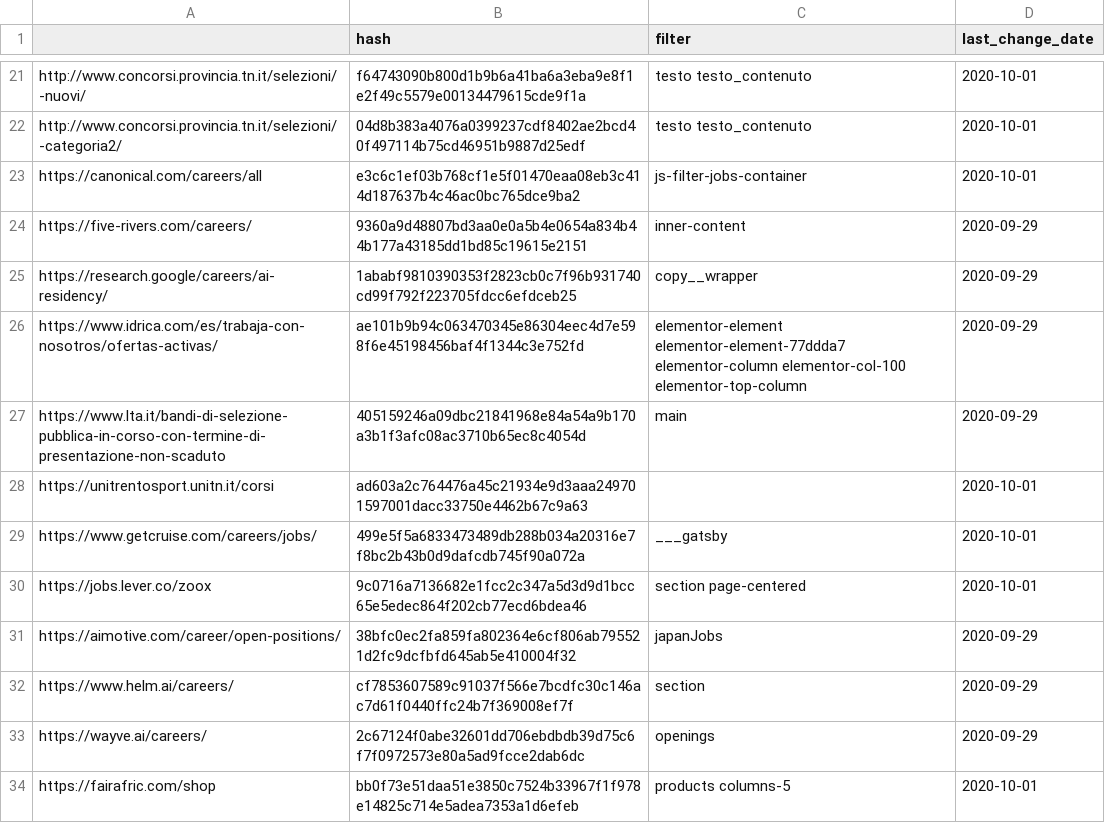
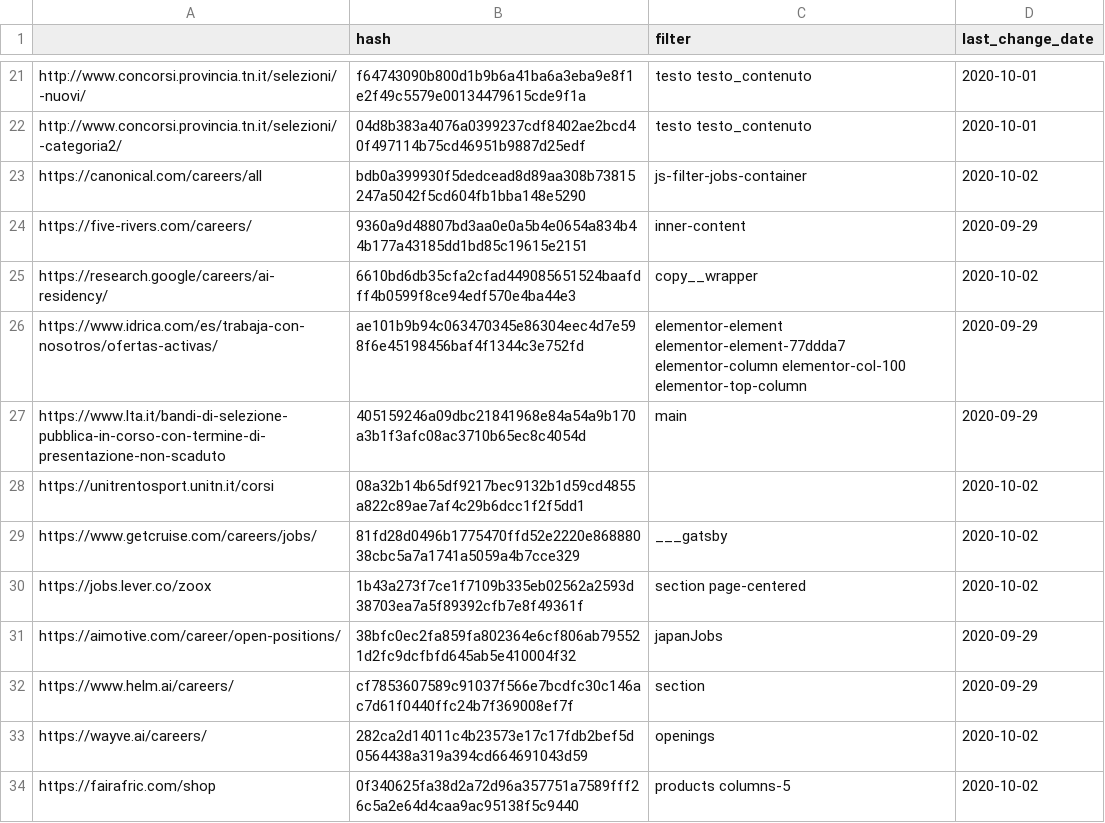
Before and after one commit to Robin-Castellani/Website-Monitor, a CSV file: websites.csv, drawn as a sheet; only a part is shown, gaps mark what is left out; the diff covers the shown part only.

```diff
--- a/websites.csv
+++ b/websites.csv
@@ -22,13 +22,13 @@ http://www.concorsi.provincia.tn.it/selezioni/-nuovi/,f64743090b800d1b9b6a41ba6a
 http://www.concorsi.provincia.tn.it/selezioni/-categoria2/,04d8b383a4076a0399237cdf8402ae2bcd40f497114b75cd46951b9887d25edf,testo testo_contenuto,2020-10-01
-https://canonical.com/careers/all,e3c6c1ef03b768cf1e5f01470eaa08eb3c414d187637b4c46ac0bc765dce9ba2,js-filter-jobs-container,2020-10-01
+https://canonical.com/careers/all,bdb0a399930f5dedcead8d89aa308b73815247a5042f5cd604fb1bba148e5290,js-filter-jobs-container,2020-10-02
 https://five-rivers.com/careers/,9360a9d48807bd3aa0e0a5b4e0654a834b44b177a43185dd1bd85c19615e2151,inner-content,2020-09-29
-https://research.google/careers/ai-residency/,1ababf9810390353f2823cb0c7f96b931740cd99f792f223705fdcc6efdceb25,copy__wrapper,2020-09-29
+https://research.google/careers/ai-residency/,6610bd6db35cfa2cfad449085651524baafdff4b0599f8ce94edf570e4ba44e3,copy__wrapper,2020-10-02
 https://www.idrica.com/es/trabaja-con-nosotros/ofertas-activas/,ae101b9b94c063470345e86304eec4d7e598f6e45198456baf4f1344c3e752fd,elementor-element elementor-element-77ddda7 elementor-column elementor-col-100 elementor-top-column,2020-09-29
 https://www.lta.it/bandi-di-selezione-pubblica-in-corso-con-termine-di-presentazione-non-scaduto,405159246a09dbc21841968e84a54a9b170a3b1f3afc08ac3710b65ec8c4054d,main,2020-09-29
-https://unitrentosport.unitn.it/corsi,ad603a2c764476a45c21934e9d3aaa249701597001dacc33750e4462b67c9a63,,2020-10-01
-https://www.getcruise.com/careers/jobs/,499e5f5a6833473489db288b034a20316e7f8bc2b43b0d9dafcdb745f90a072a,___gatsby,2020-10-01
-https://jobs.lever.co/zoox,9c0716a7136682e1fcc2c347a5d3d9d1bcc65e5edec864f202cb77ecd6bdea46,section page-centered,2020-10-01
+https://unitrentosport.unitn.it/corsi,08a32b14b65df9217bec9132b1d59cd4855a822c89ae7af4c29b6dcc1f2f5dd1,,2020-10-02
+https://www.getcruise.com/careers/jobs/,81fd28d0496b1775470ffd52e2220e86888038cbc5a7a1741a5059a4b7cce329,___gatsby,2020-10-02
+https://jobs.lever.co/zoox,1b43a273f7ce1f7109b335eb02562a2593d38703ea7a5f89392cfb7e8f49361f,section page-centered,2020-10-02
 https://aimotive.com/career/open-positions/,38bfc0ec2fa859fa802364e6cf806ab795521d2fc9dcfbfd645ab5e410004f32,japanJobs,2020-09-29
 https://www.helm.ai/careers/,cf7853607589c91037f566e7bcdfc30c146ac7d61f0440ffc24b7f369008ef7f,section,2020-09-29
-https://wayve.ai/careers/,2c67124f0abe32601dd706ebdbdb39d75c6f7f0972573e80a5ad9fcce2dab6dc,openings,2020-09-29
-https://fairafric.com/shop,bb0f73e51daa51e3850c7524b33967f1f978e14825c714e5adea7353a1d6efeb,products columns-5,2020-10-01
+https://wayve.ai/careers/,282ca2d14011c4b23573e17c17fdb2bef5d0564438a319a394cd664691043d59,openings,2020-10-02
+https://fairafric.com/shop,0f340625fa38d2a72d96a357751a7589fff26c5a2e64d4caa9ac95138f5c9440,products columns-5,2020-10-02
```
Also changed, not shown: 9 edited cells elsewhere in this file, 2 other files.
